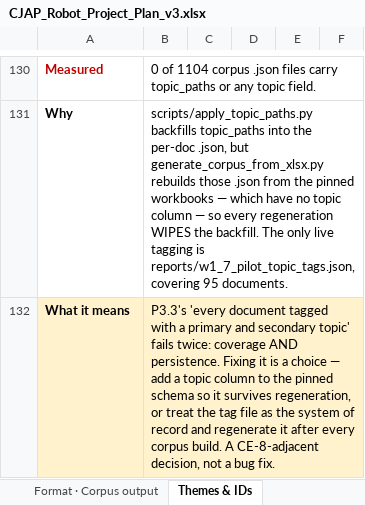
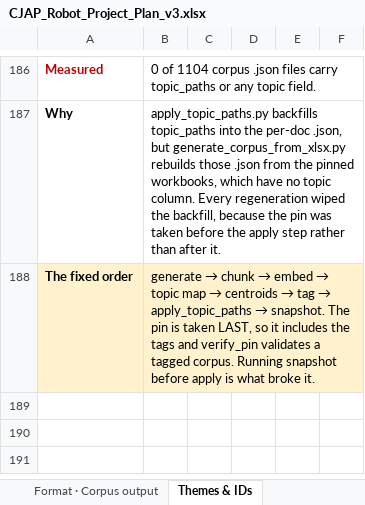
Before and after one commit to Supervaise-Inc/CJAP, an Excel workbook: CJAP_Robot_Project_Plan_v3.xlsx, sheet Themes & IDs, drawn as a sheet; only a part is shown, gaps mark what is left out; values as stored, in another font and other column widths than the file's, no borders; removed rows and columns are numbered as before the commit, all else as after; the diff covers the shown part only; the diff names each change by its address in the sheet, - before the commit and + after, or states it on an @@ line.

```diff
--- a/CJAP_Robot_Project_Plan_v3.xlsx (sheet Themes & IDs)
+++ b/CJAP_Robot_Project_Plan_v3.xlsx (sheet Themes & IDs)
-B187: scripts/apply_topic_paths.py backfills topic_paths into the per-doc .json, but generate_corpus_from_xlsx.py rebuilds those .json from the pinned workbooks — which have no topic column — so every regeneration WIPES the backfill. The only live tagging is reports/w1_7_pilot_topic_tags.json, covering 95 documents.
+B187: apply_topic_paths.py backfills topic_paths into the per-doc .json, but generate_corpus_from_xlsx.py rebuilds those .json from the pinned workbooks, which have no topic column. Every regeneration wiped the backfill, because the pin was taken before the apply step rather than after it.
-row 132: What it means | P3.3's 'every document tagged with a primary and secondary topic' fails twice: coverage AND persistence. Fixing it is a choice — add a topic column to the pinned schema so it survives regeneration, or treat the tag file as the system of record and regenerate it after every corpus build. A CE-8-adjacent decision, not a bug fix.
+row 188: The fixed order | generate → chunk → embed → topic map → centroids → tag → apply_topic_paths → snapshot. The pin is taken LAST, so it includes the tags and verify_pin validates a tagged corpus. Running snapshot before apply is what broke it.
```
Also changed, not shown: 62 added rows, 6 removed rows and 2 edited cells elsewhere in this sheet, sheet Corpus Expansion, sheet Project Plan, 1 other file.
